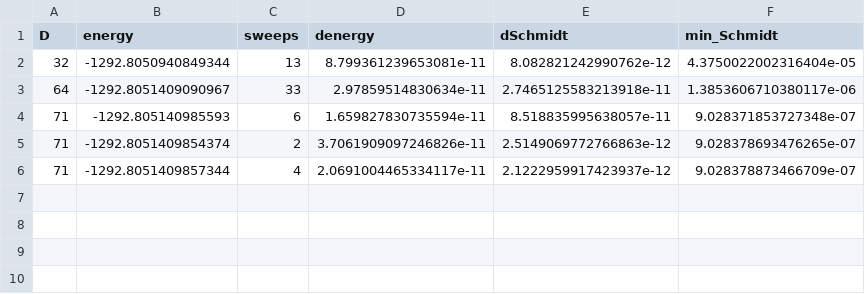
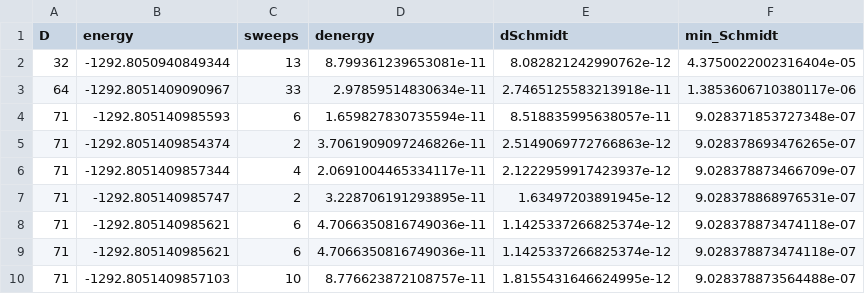
Before and after one commit to marekrams/pdf, a CSV file: results_mlat/g=1.0000/m=0.1000/N=512/a=0.1250/gs/info.csv, drawn as a sheet.

```diff
--- a/results_mlat/g=1.0000/m=0.1000/N=512/a=0.1250/gs/info.csv
+++ b/results_mlat/g=1.0000/m=0.1000/N=512/a=0.1250/gs/info.csv
@@ -6 +6,5 @@ D;energy;sweeps;denergy;dSchmidt;min_Schmidt
 71;-1292.8051409857344;4;2.0691004465334117e-11;2.1222959917423937e-12;9.028378873466709e-07
+71;-1292.805140985747;2;3.228706191293895e-11;1.63497203891945e-12;9.028378868976531e-07
+71;-1292.805140985621;6;4.7066350816749036e-11;1.1425337266825374e-12;9.028378873474118e-07
+71;-1292.805140985621;6;4.7066350816749036e-11;1.1425337266825374e-12;9.028378873474118e-07
+71;-1292.8051409857103;10;8.776623872108757e-11;1.8155431646624995e-12;9.028378873564488e-07
```
Also changed, not shown: results_mlat/g=1.0000/m=0.1000/N=1024/a=0.0625/gs/info.csv, results_mlat/g=1.0000/m=0.3183/N=512/a=0.1250/gs/info.csv, 29 other files.
